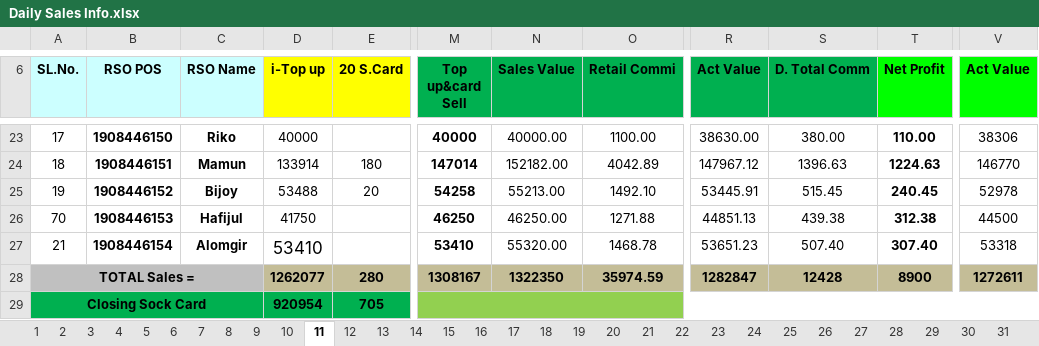
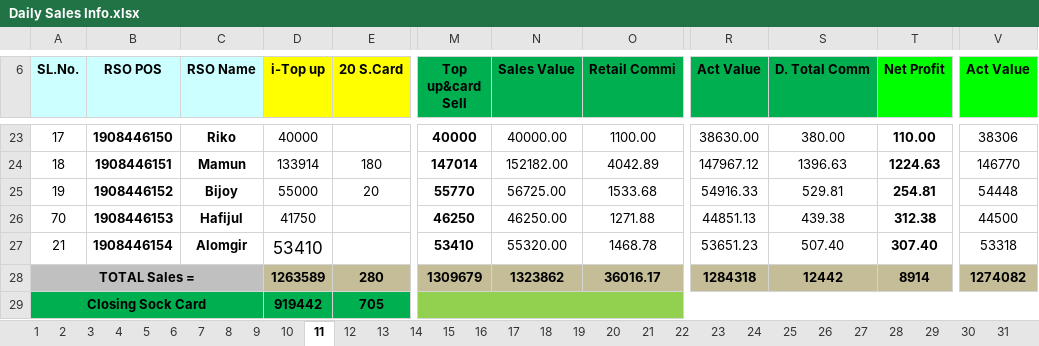
Before and after one commit to aliulkabir/hd, an Excel workbook: May'21/31.05.2021/Daily Sales Info.xlsx, sheet 11, drawn as a sheet; only a part is shown, gaps mark what is left out; values as stored, in another font and other column widths than the file's, no borders; conditional formats not drawn; the diff names each change by its address in the sheet, - before the commit and + after, or states it on an @@ line.

```diff
--- a/May'21/31.05.2021/Daily Sales Info.xlsx (sheet 11)
+++ b/May'21/31.05.2021/Daily Sales Info.xlsx (sheet 11)
-D25 (i-Top up): 53488
+D25 (i-Top up): 55000
-M25 (Top up&card Sell): 54258
+M25 (Top up&card Sell): 55770
-N25 (Sales Value): 55213.00
+N25 (Sales Value): 56725.00
-O25 (Retail Commi): 1492.10
+O25 (Retail Commi): 1533.68
-R25 (Act Value): 53445.91
+R25 (Act Value): 54916.33
-S25 (D. Total Comm): 515.45
+S25 (D. Total Comm): 529.81
-T25 (Net Profit): 240.45
+T25 (Net Profit): 254.81
-V25 (Act Value): 52978
+V25 (Act Value): 54448
-D28 (i-Top up): 1262077
+D28 (i-Top up): 1263589
-M28 (Top up&card Sell): 1308167
+M28 (Top up&card Sell): 1309679
-N28 (Sales Value): 1322350
+N28 (Sales Value): 1323862
-O28 (Retail Commi): 35974.59
+O28 (Retail Commi): 36016.17
-R28 (Act Value): 1282847
+R28 (Act Value): 1284318
-S28 (D. Total Comm): 12428
+S28 (D. Total Comm): 12442
-T28 (Net Profit): 8900
+T28 (Net Profit): 8914
-V28 (Act Value): 1272611
+V28 (Act Value): 1274082
-D29 (i-Top up): 920954
+D29 (i-Top up): 919442
```
Also changed, not shown: sheet 12, hidden cells, 4 other files.
